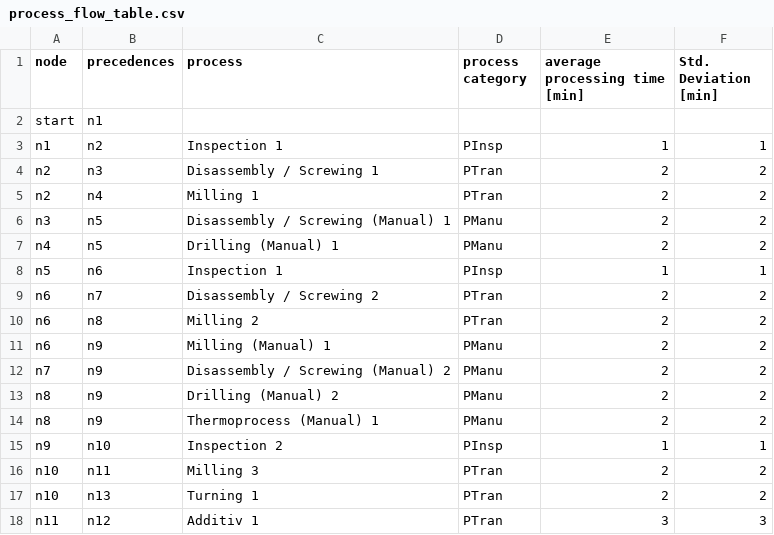
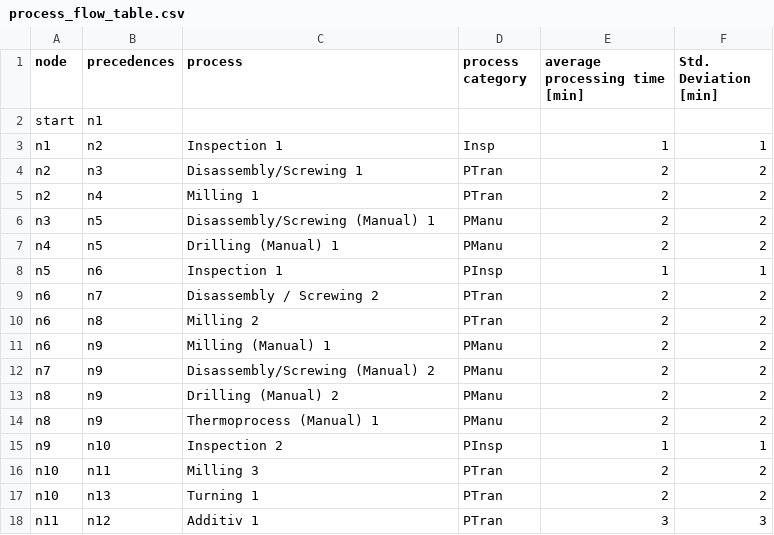
Before and after one commit to jensbeckerAA/Benchmark-Problem-for-Capacity-Planning-in-Remanufacturing, a CSV file: process_flow_table.csv, drawn as a sheet; only a part is shown; the diff names each change by its address in the sheet, - before the commit and + after, or states it on an @@ line.

Commit message:
Update process_flow_table.csv

```diff
--- a/process_flow_table.csv
+++ b/process_flow_table.csv
-D3 (process category): PInsp
+D3 (process category): Insp
-C4 (process): Disassembly / Screwing 1
+C4 (process): Disassembly/Screwing 1
-C6 (process): Disassembly / Screwing (Manual) 1
+C6 (process): Disassembly/Screwing (Manual) 1
-C12 (process): Disassembly / Screwing (Manual) 2
+C12 (process): Disassembly/Screwing (Manual) 2
```
